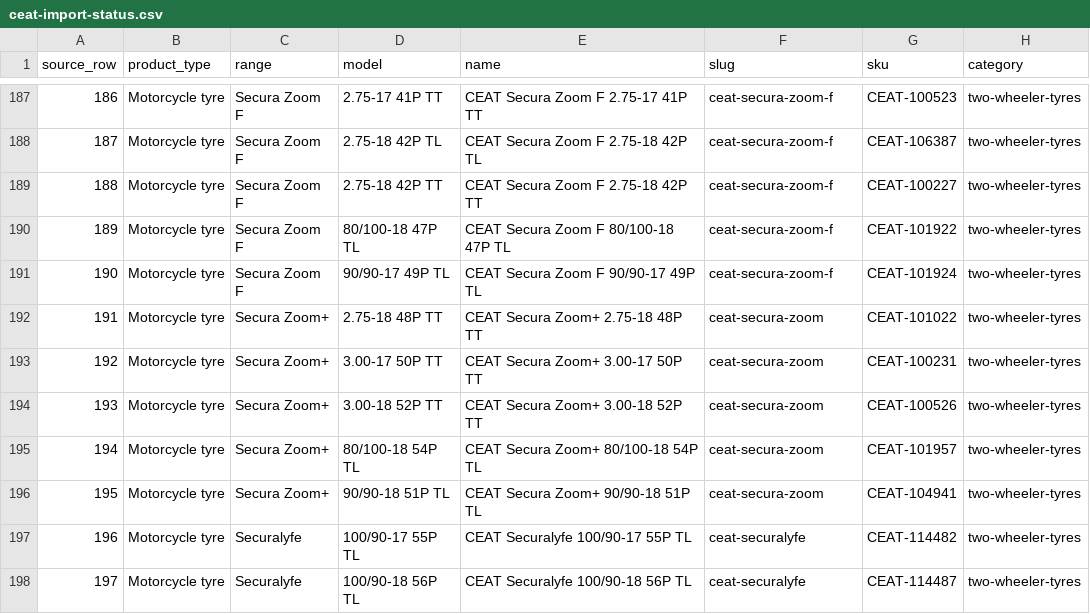
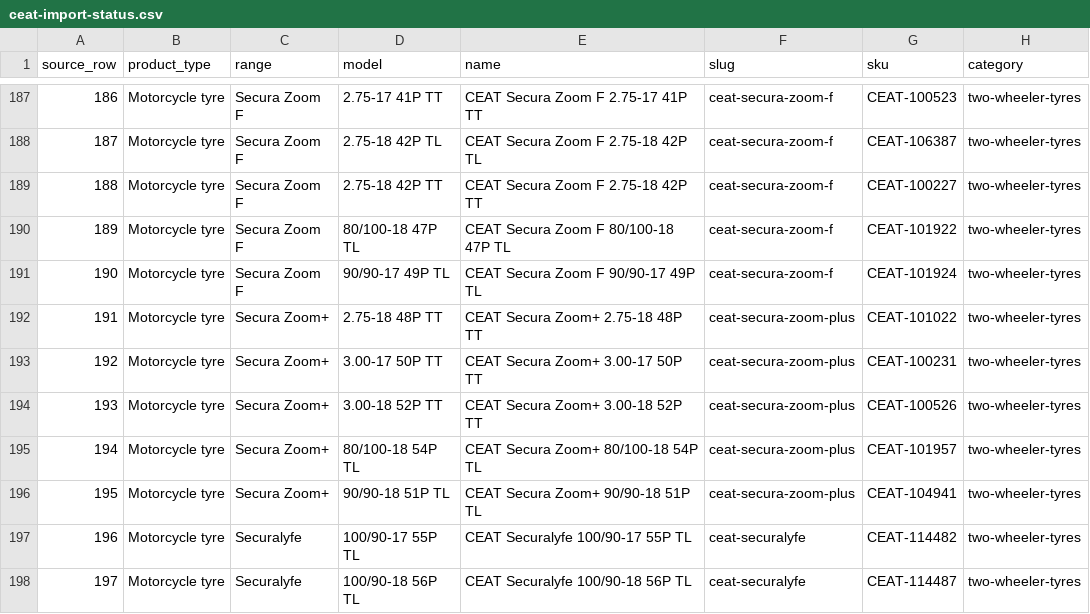
Before and after one commit to prathamsahu280/mechdost, a CSV file: docs/catalogue/ceat-import-status.csv, drawn as a sheet; only a part is shown, gaps mark what is left out; the diff names each change by its address in the sheet, - before the commit and + after, or states it on an @@ line.

Commit message:
feat(catalogue): Apollo tyre import (India only), variant options contract, docs and reports for CEAT, MRF and Apollo per pattern

```diff
--- a/docs/catalogue/ceat-import-status.csv
+++ b/docs/catalogue/ceat-import-status.csv
-F192:F196 (slug): ceat-secura-zoom
+F192:F196 (slug): ceat-secura-zoom-plus
```
Also changed, not shown: 17 other files.
